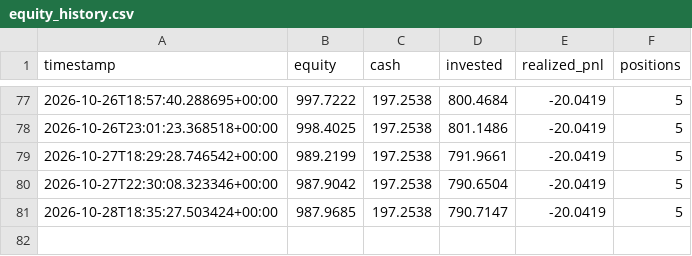
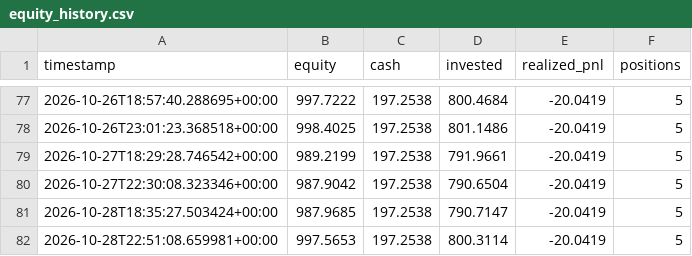
Before and after one commit to GaryPalfreman/Autonomous-Paper-Trading-Bot, a CSV file: data/equity_history.csv, drawn as a sheet; only a part is shown, gaps mark what is left out.

```diff
--- a/data/equity_history.csv
+++ b/data/equity_history.csv
@@ -81 +81,2 @@ timestamp,equity,cash,invested,realized_pnl,positions
 2026-10-28T18:35:27.503424+00:00,987.9685,197.2538,790.7147,-20.0419,5
+2026-10-28T22:51:08.659981+00:00,997.5653,197.2538,800.3114,-20.0419,5
```
Also changed, not shown: data/benchmark_history.csv, data/positions_history.csv, 4 other files.
